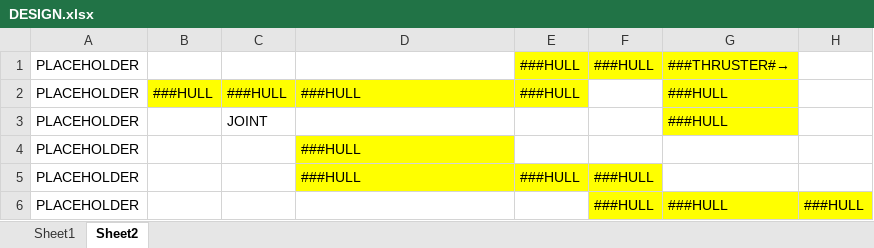
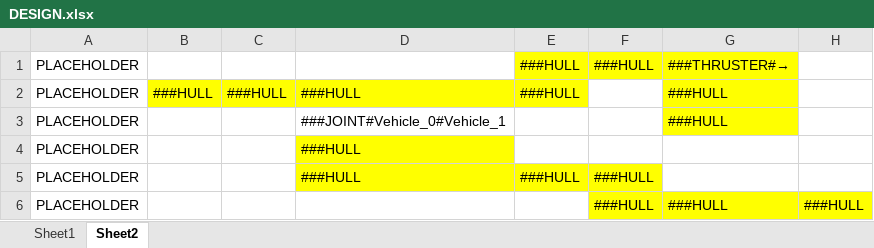
Before and after one commit to AlucardNosferatu/TheArtifact, an Excel workbook: DESIGN.xlsx, sheet Sheet2, drawn as a sheet; only a part is shown; values as stored, in another font and other column widths than the file's, no borders; the diff names each change by its address in the sheet, - before the commit and + after, or states it on an @@ line.

```diff
--- a/DESIGN.xlsx (sheet Sheet2)
+++ b/DESIGN.xlsx (sheet Sheet2)
-C3: JOINT
+C3: (empty)
-D3: (empty)
+D3: ###JOINT#Vehicle_0#Vehicle_1
```
Also changed, not shown: 1 other file.
